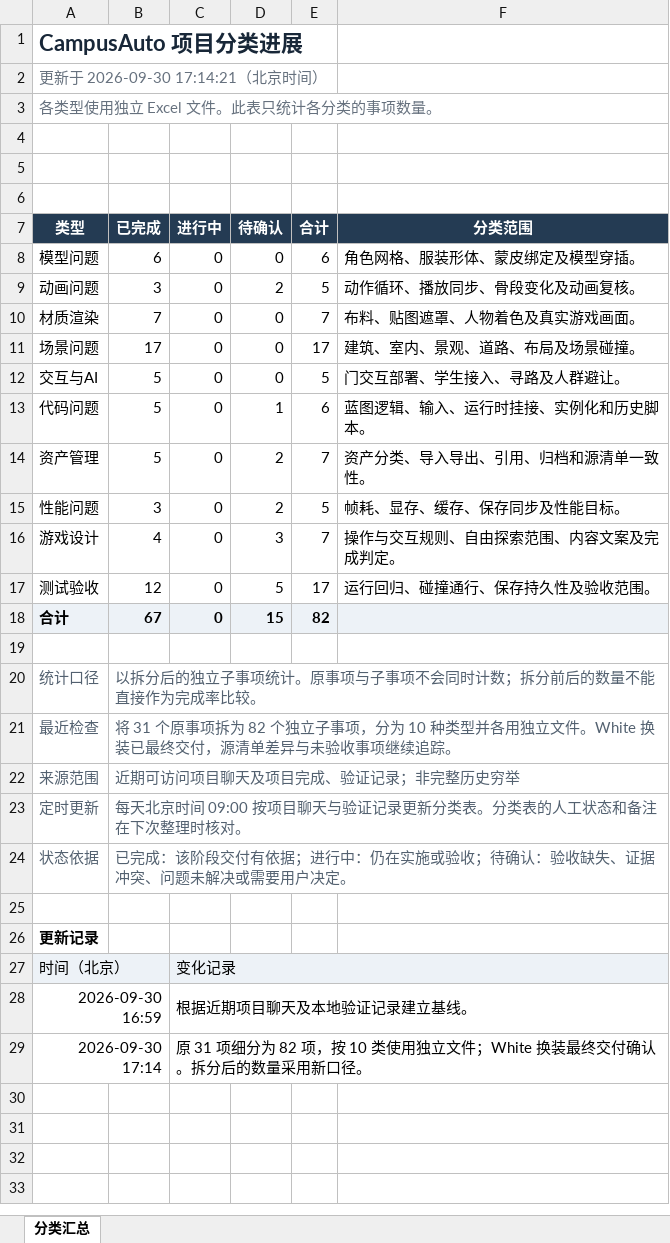
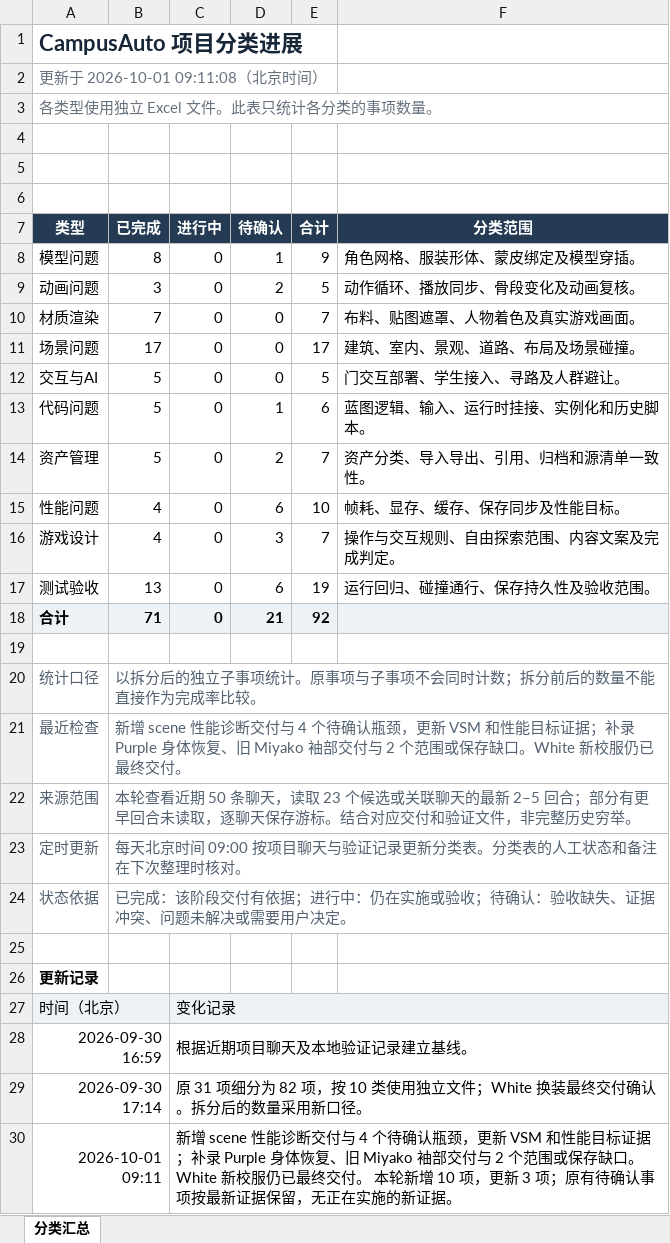
Before and after one commit to chill-pxy/CampusAuto, an Excel workbook: ProjectProgress/表格/CampusAuto项目进展.xlsx, sheet 分类汇总, drawn as a sheet; values as stored, in another font and other column widths than the file's, no borders; the diff names each change by its address in the sheet, - before the commit and + after, or states it on an @@ line.

```diff
--- a/ProjectProgress/表格/CampusAuto项目进展.xlsx (sheet 分类汇总)
+++ b/ProjectProgress/表格/CampusAuto项目进展.xlsx (sheet 分类汇总)
-A2 (类型): 更新于 2026-09-30 17:14:21（北京时间）
+A2 (类型): 更新于 2026-10-01 09:11:08（北京时间）
-B8 (已完成): 6
+B8 (已完成): 8
-D8 (待确认): 0
+D8 (待确认): 1
-E8 (合计): 6
+E8 (合计): 9
-B15 (已完成): 3
+B15 (已完成): 4
-D15 (待确认): 2
+D15 (待确认): 6
-E15 (合计): 5
+E15 (合计): 10
-B17 (已完成): 12
+B17 (已完成): 13
-D17 (待确认): 5
+D17 (待确认): 6
-E17 (合计): 17
+E17 (合计): 19
-B18 (已完成): 67
+B18 (已完成): 71
-D18 (待确认): 15
+D18 (待确认): 21
-E18 (合计): 82
+E18 (合计): 92
-B21 (已完成): 将 31 个原事项拆为 82 个独立子事项，分为 10 种类型并各用独立文件。White 换装已最终交付，源清单差异与未验收事项继续追踪。
+B21 (已完成): 新增 scene 性能诊断交付与 4 个待确认瓶颈，更新 VSM 和性能目标证据；补录 Purple 身体恢复、旧 Miyako 袖部交付与 2 个范围或保存缺口。White 新校服仍已最终交付。
-B22 (已完成): 近期可访问项目聊天及项目完成、验证记录；非完整历史穷举
+B22 (已完成): 本轮查看近期 50 条聊天，读取 23 个候选或关联聊天的最新 2–5 回合；部分有更早回合未读取，逐聊天保存游标。结合对应交付和验证文件，非完整历史穷举。
+row 30: 2026-10-01 09:11 |  | 新增 scene 性能诊断交付与 4 个待确认瓶颈，更新 VSM 和性能目标证据；补录 Purple 身体恢复、旧 Miyako 袖部交付与 2 个范围或保存缺口。White 新校服仍已最终交付。 本轮新增 10 项，更新 3 项；原有待确认事项按最新证据保留，无正在实施的新证据。
```
Also changed, not shown: ProjectProgress/表格/分类进展/性能问题.xlsx, ProjectProgress/表格/分类进展/模型问题.xlsx, 1 other file.
